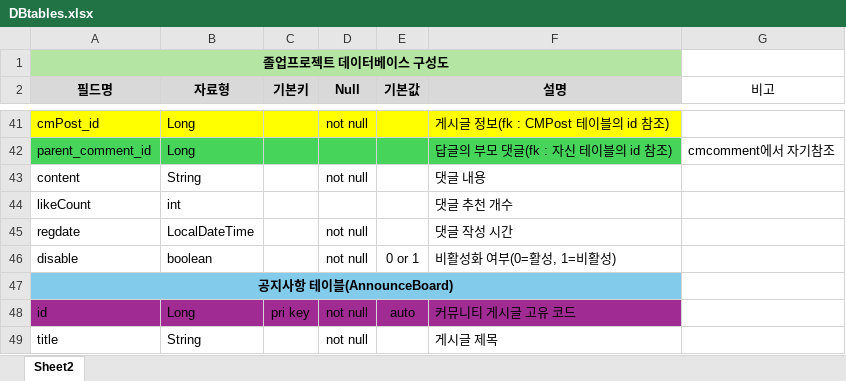
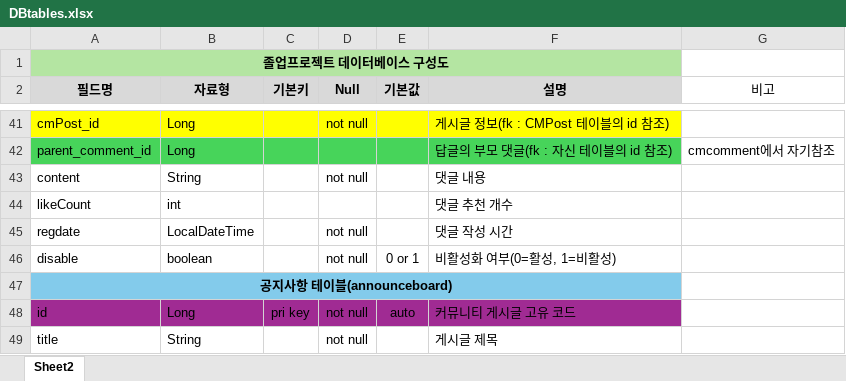
Before and after one commit to logg9715/MGM, an Excel workbook: DBtables.xlsx, sheet Sheet2, drawn as a sheet; only a part is shown, gaps mark what is left out; values as stored, in another font and other column widths than the file's, no borders; the diff names each change by its address in the sheet, - before the commit and + after, or states it on an @@ line.

```diff
--- a/DBtables.xlsx (sheet Sheet2)
+++ b/DBtables.xlsx (sheet Sheet2)
-A47 (필드명): 공지사항 테이블(AnnounceBoard)
+A47 (필드명): 공지사항 테이블(announceboard)
```
Also changed, not shown: 8 other files.
